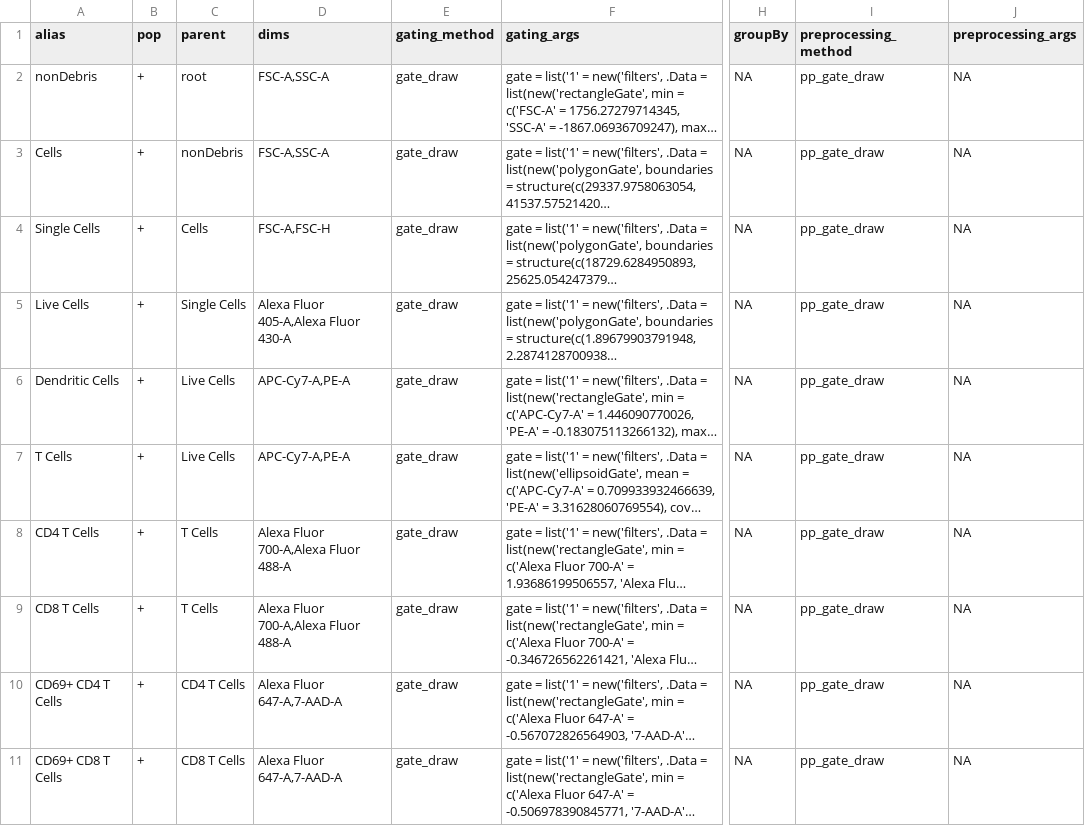
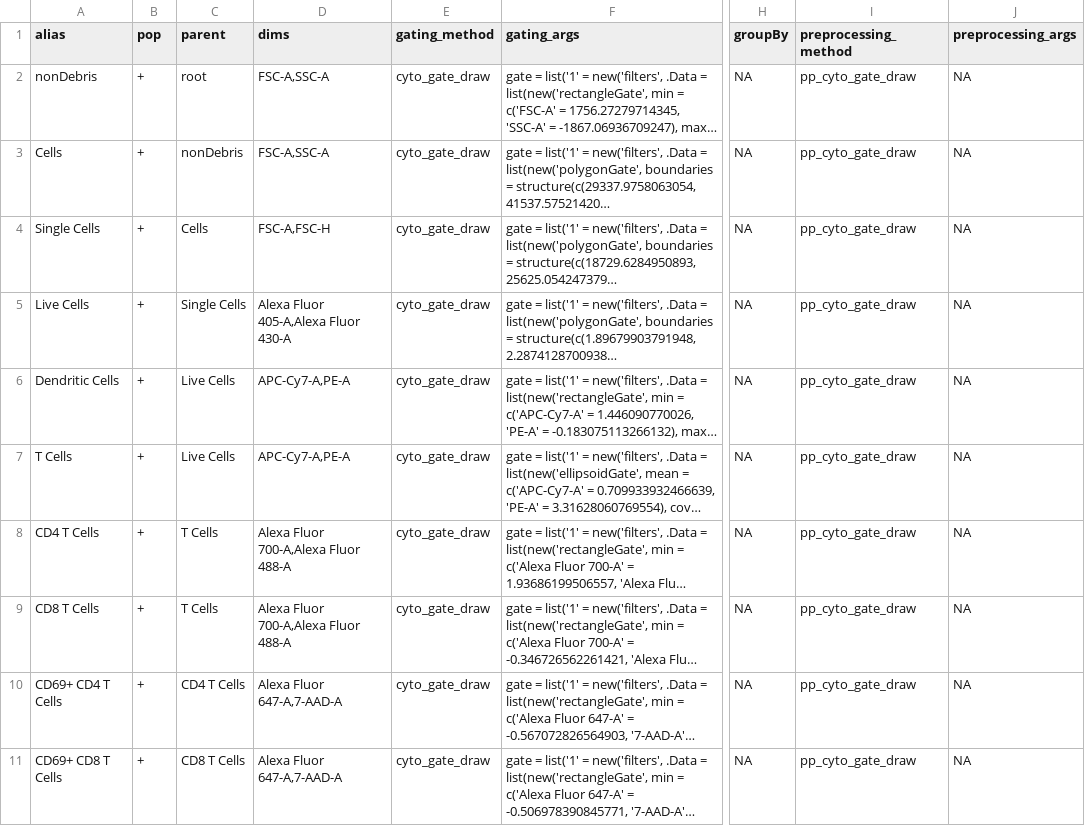
Before and after one commit to DillonHammill/CytoExploreRData, a CSV file: inst/extdata/Activation-gatingTemplate.csv, drawn as a sheet; only a part is shown, gaps mark what is left out; long unchanged cells end in …; the diff names each change by its address in the sheet, - before the commit and + after, or states it on an @@ line.

Commit message:
Update gatingTemplates to use cyto_gate_draw and pp_cyto_gate_draw.

```diff
--- a/inst/extdata/Activation-gatingTemplate.csv
+++ b/inst/extdata/Activation-gatingTemplate.csv
-E2:E11 (gating_method): gate_draw
+E2:E11 (gating_method): cyto_gate_draw
-I2:I11 (preprocessing_method): pp_gate_draw
+I2:I11 (preprocessing_method): pp_cyto_gate_draw
```
Also changed, not shown: inst/extdata/Compensation-gatingTemplate.csv, 8 other files.
